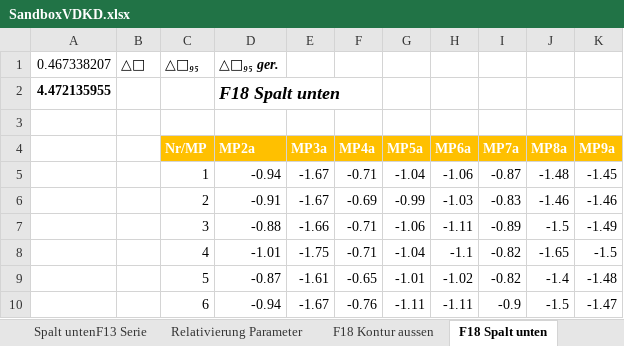
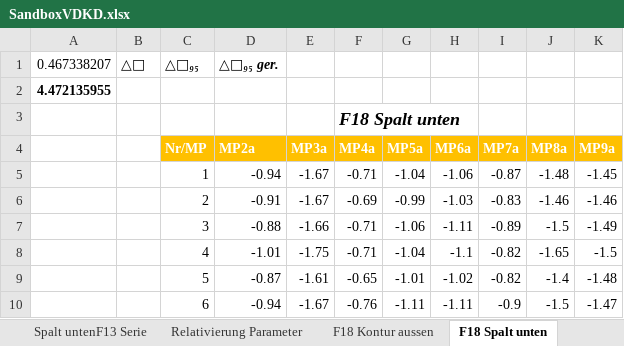
Before and after one commit to Benedikt2013/BacBase, an Excel workbook: SandboxVDKD.xlsx, sheet F18 Spalt unten, drawn as a sheet; only a part is shown; values as stored, in another font and other column widths than the file's, no borders; charts and pictures not drawn; the diff names each change by its address in the sheet, - before the commit and + after, or states it on an @@ line.

```diff
--- a/SandboxVDKD.xlsx (sheet F18 Spalt unten)
+++ b/SandboxVDKD.xlsx (sheet F18 Spalt unten)
-D2 (MP2a): F18 Spalt unten
+D2 (MP2a): (empty)
-F3 (MP4a): (empty)
+F3 (MP4a): F18 Spalt unten
```
Also changed, not shown: sheet nF13, sheet F19, sheet VerglAltNeu, sheet Prototyp IndikatorChart, sheet nF17 Spalt unten, other sheet tabs, charts or pictures, SandboxVDKDFräs.xlsx, 2 other files.
